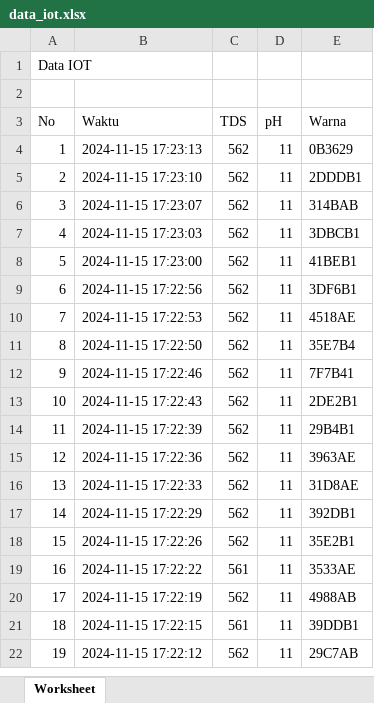
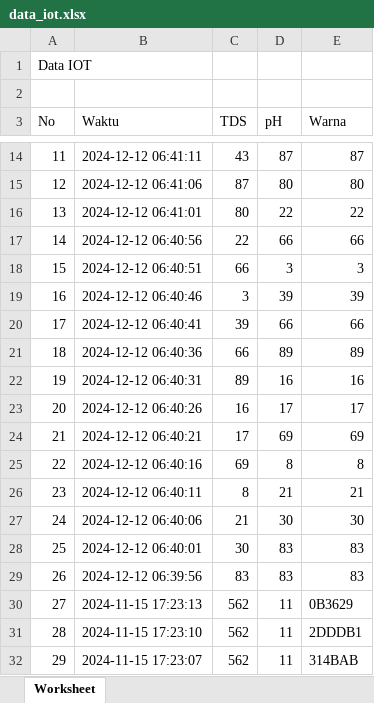
Before and after one commit to AlfitoAdityaProtic/penelitian-limbah-cair, an Excel workbook: data_iot.xlsx, sheet Worksheet, drawn as a sheet; only a part is shown, gaps mark what is left out; the shorter side is filled out with more unchanged rows; values as stored, in another font and other column widths than the file's, no borders; addresses are those after the commit; the diff covers the shown part only; the diff names each change by its address in the sheet, - before the commit and + after, or states it on an @@ line.

```diff
--- a/data_iot.xlsx (sheet Worksheet)
+++ b/data_iot.xlsx (sheet Worksheet)
+row 14: 11 | 2024-12-12 06:41:11 | 43 | 87 | 87
+row 15: 12 | 2024-12-12 06:41:06 | 87 | 80 | 80
+row 16: 13 | 2024-12-12 06:41:01 | 80 | 22 | 22
+row 17: 14 | 2024-12-12 06:40:56 | 22 | 66 | 66
+row 18: 15 | 2024-12-12 06:40:51 | 66 | 3 | 3
+row 19: 16 | 2024-12-12 06:40:46 | 3 | 39 | 39
+row 20: 17 | 2024-12-12 06:40:41 | 39 | 66 | 66
+row 21: 18 | 2024-12-12 06:40:36 | 66 | 89 | 89
+row 22: 19 | 2024-12-12 06:40:31 | 89 | 16 | 16
+row 23: 20 | 2024-12-12 06:40:26 | 16 | 17 | 17
+row 24: 21 | 2024-12-12 06:40:21 | 17 | 69 | 69
+row 25: 22 | 2024-12-12 06:40:16 | 69 | 8 | 8
+row 26: 23 | 2024-12-12 06:40:11 | 8 | 21 | 21
+row 27: 24 | 2024-12-12 06:40:06 | 21 | 30 | 30
+row 28: 25 | 2024-12-12 06:40:01 | 30 | 83 | 83
+row 29: 26 | 2024-12-12 06:39:56 | 83 | 83 | 83
@@ column A (No) renumbered from row 30 down @@
```
Also changed, not shown: 10 added rows elsewhere in this sheet, 13 other files.
